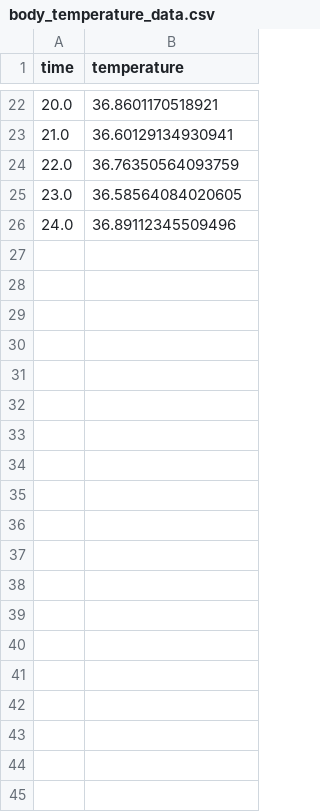
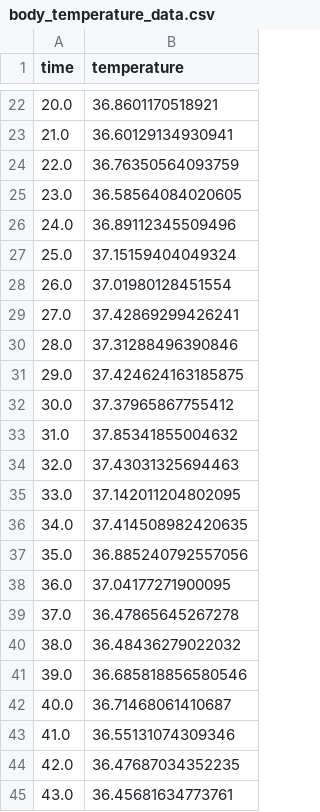
Before and after one commit to BME-i9400/BME-i9400, a CSV file: slides/body_temperature_data.csv, drawn as a sheet; only a part is shown, gaps mark what is left out; the diff covers the shown part only.

```diff
--- a/slides/body_temperature_data.csv
+++ b/slides/body_temperature_data.csv
@@ -26 +26,20 @@ time,temperature
 24.0,36.89112345509496
+25.0,37.15159404049324
+26.0,37.01980128451554
+27.0,37.42869299426241
+28.0,37.31288496390846
+29.0,37.424624163185875
+30.0,37.37965867755412
+31.0,37.85341855004632
+32.0,37.43031325694463
+33.0,37.142011204802095
+34.0,37.414508982420635
+35.0,36.885240792557056
+36.0,37.04177271900095
+37.0,36.47865645267278
+38.0,36.48436279022032
+39.0,36.685818856580546
+40.0,36.71468061410687
+41.0,36.55131074309346
+42.0,36.47687034352235
+43.0,36.45681634773761
```
Also changed, not shown: 53 added rows elsewhere in this file, 2 other files.
